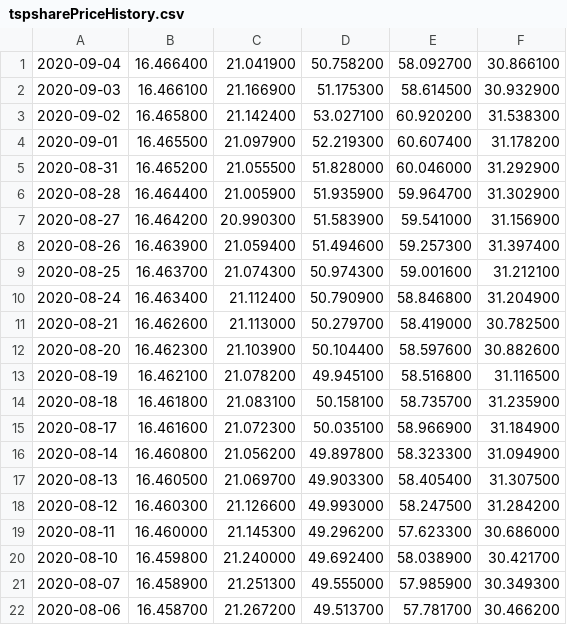
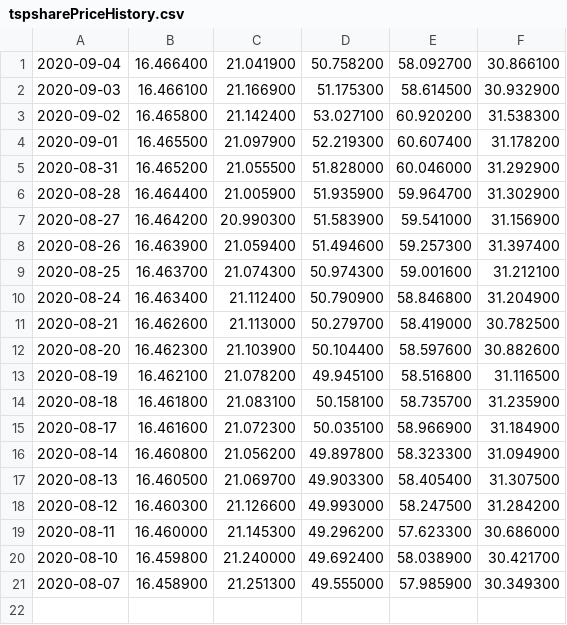
Before and after one commit to mckelvym/tsp_prices, a CSV file: tspsharePriceHistory.csv, drawn as a sheet; the diff names each change by its address in the sheet, - before the commit and + after, or states it on an @@ line.

Commit message:
Daily update

```diff
--- a/tspsharePriceHistory.csv
+++ b/tspsharePriceHistory.csv
-row 22: 2020-08-06 | 16.458700 | 21.267200 | 49.513700 | 57.781700 | 30.466200
```
